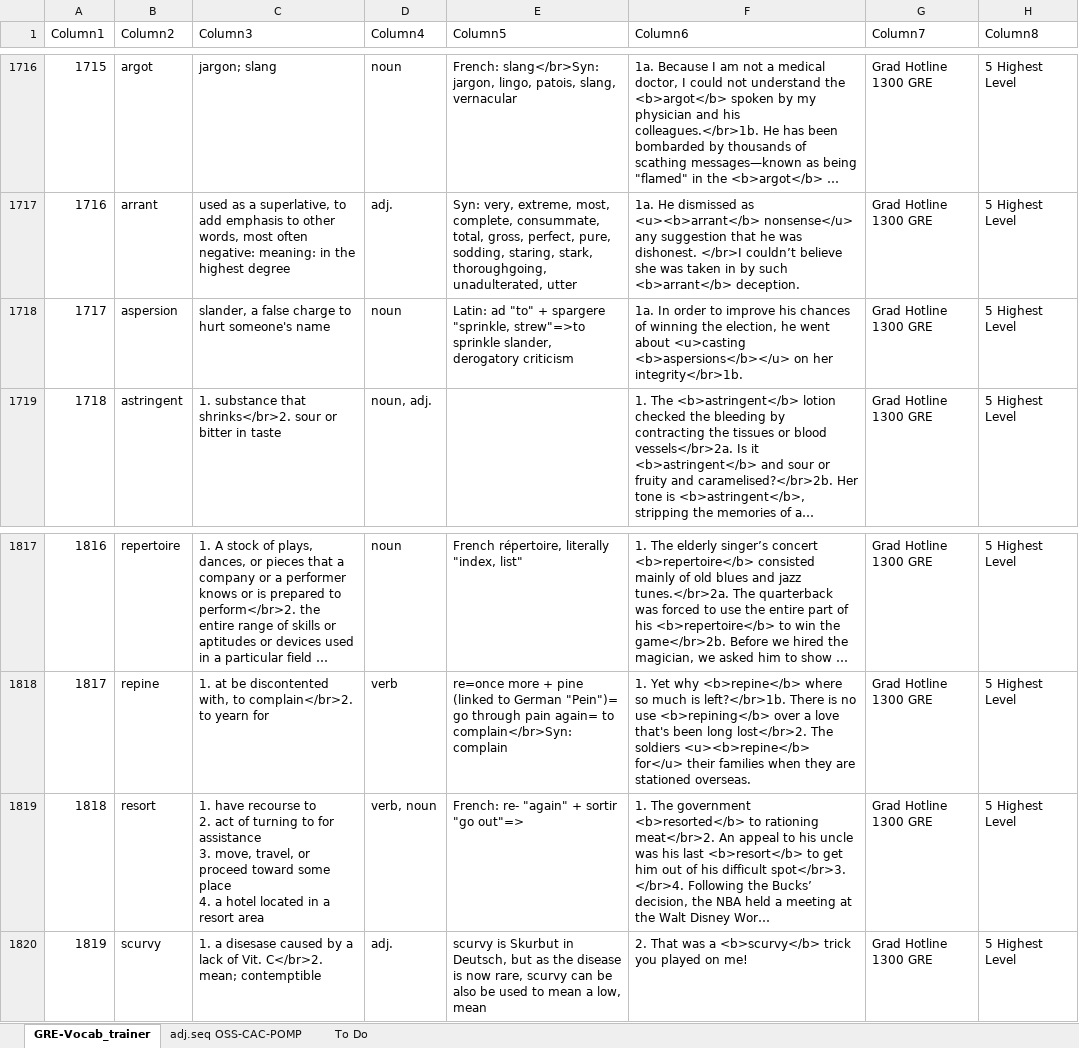
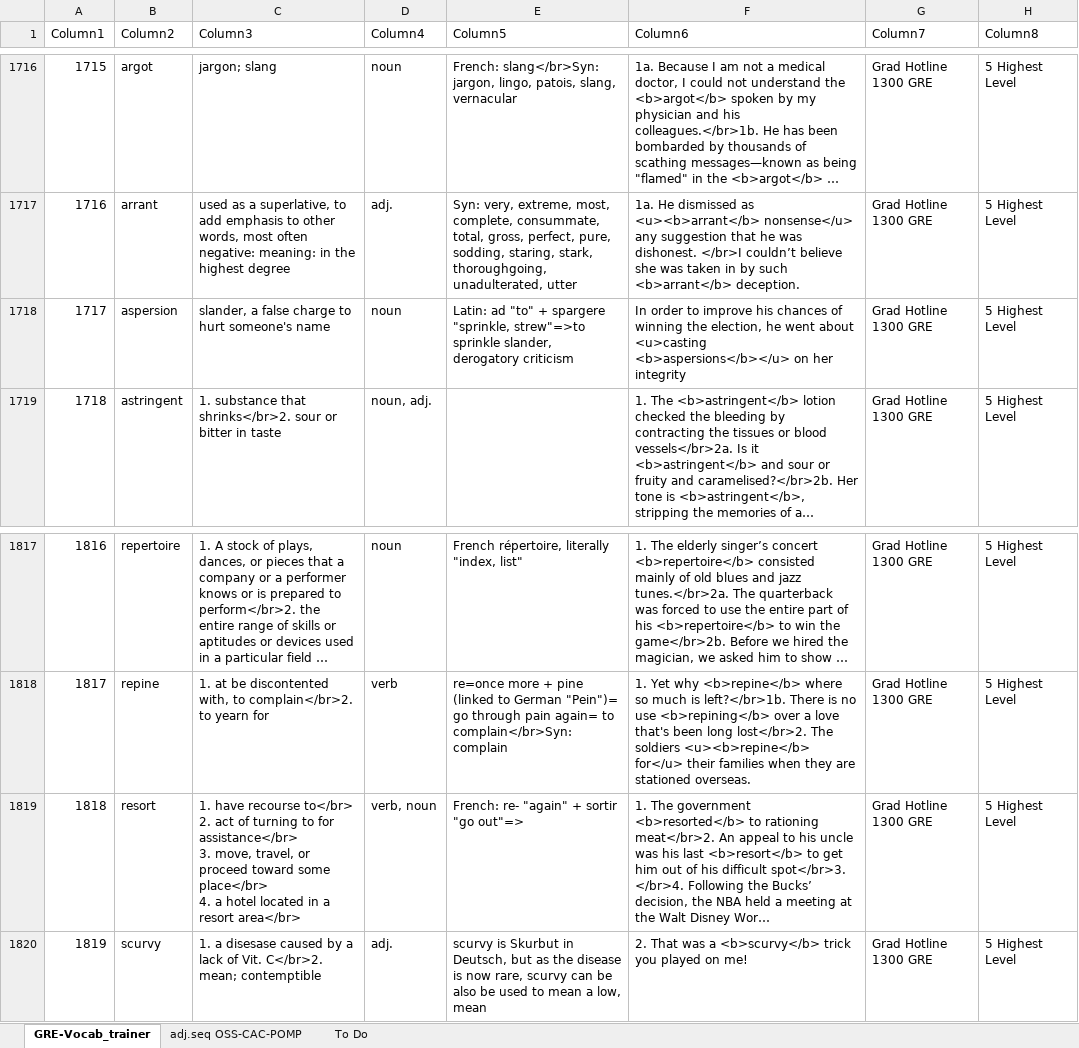
Before and after one commit to AlexBocken/GRE, an Excel workbook: GRE-Vocab_trainer.xlsx, sheet GRE-Vocab_trainer, drawn as a sheet; only a part is shown, gaps mark what is left out; long unchanged cells end in …; values as stored, in another font and other column widths than the file's, no borders; conditional formats and table styles not drawn; ↵ is a line break in a cell; the diff covers the shown part only; the diff names each change by its address in the sheet, - before the commit and + after, or states it on an @@ line.

```diff
--- a/GRE-Vocab_trainer.xlsx (sheet GRE-Vocab_trainer)
+++ b/GRE-Vocab_trainer.xlsx (sheet GRE-Vocab_trainer)
-F1718 (Column6): 1a. In order to improve his chances of winning the election, he went about <u>casting <b>aspersions</b></u> on her integrity</br>1b.
+F1718 (Column6): In order to improve his chances of winning the election, he went about <u>casting <b>aspersions</b></u> on her integrity
-C1819 (Column3): …have recourse to ↵ 2. act of turning to for assistance ↵ 3. move, travel, or proceed toward some place ↵ 4. a hotel located in a resort area
+C1819 (Column3): …have recourse to</br> ↵ 2. act of turning to for assistance</br> ↵ 3. move, travel, or proceed toward some place</br> ↵ 4. a hotel located in a resort area</br>
```
Also changed, not shown: 21 added rows and 12 edited cells elsewhere in this sheet, 3 other files.
